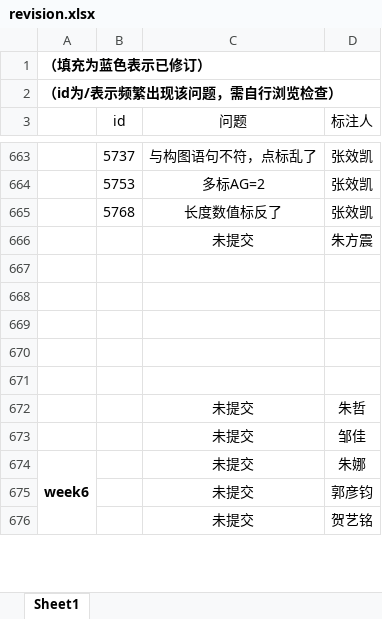
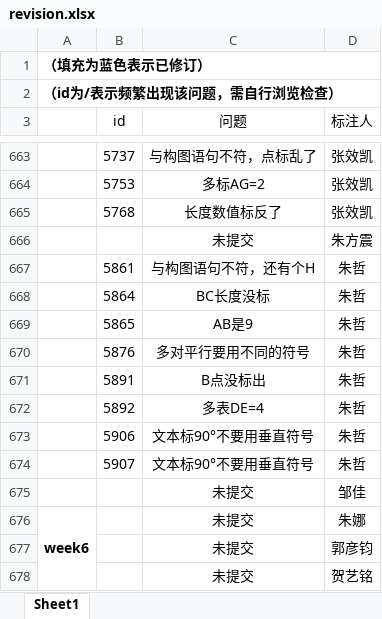
Before and after one commit to RuRuo0/Datasets, an Excel workbook: revision.xlsx, sheet Sheet1, drawn as a sheet; only a part is shown, gaps mark what is left out; values as stored, in another font and other column widths than the file's, no borders; removed rows and columns are numbered as before the commit, all else as after; the diff names each change by its address in the sheet, - before the commit and + after, or states it on an @@ line.

Commit message:
update reision

```diff
--- a/revision.xlsx (sheet Sheet1)
+++ b/revision.xlsx (sheet Sheet1)
-row 667: (empty)
+row 667:  | 5861 | 与构图语句不符，还有个H | 朱哲
-row 668: (empty)
+row 668:  | 5864 | BC长度没标 | 朱哲
-row 669: (empty)
+row 669:  | 5865 | AB是9 | 朱哲
-row 670: (empty)
+row 670:  | 5876 | 多对平行要用不同的符号 | 朱哲
-row 671: (empty)
+row 671:  | 5891 | B点没标出 | 朱哲
-row 672:  |  | 未提交 | 朱哲
+row 672:  | 5892 | 多表DE=4 | 朱哲
+row 673:  | 5906 | 文本标90°不要用垂直符号 | 朱哲
+row 674:  | 5907 | 文本标90°不要用垂直符号 | 朱哲
```
